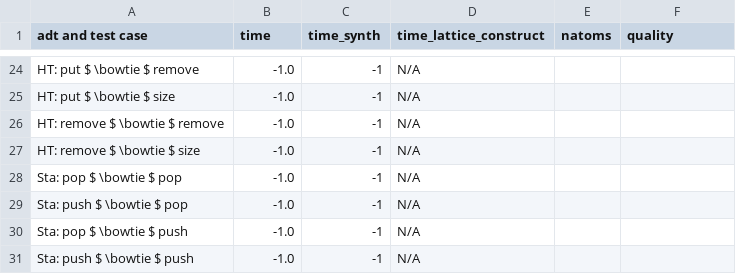
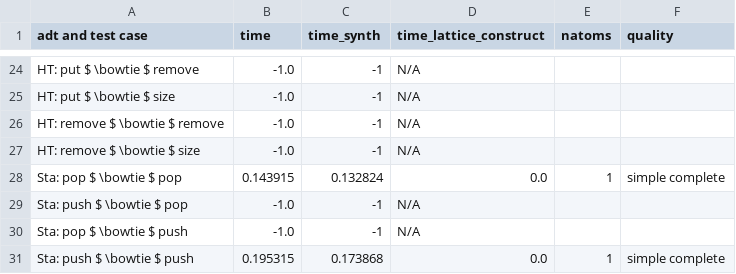
Before and after one commit to veracity-lang/servois2, a CSV file: results/out-yamls-poke-NoLatt-cvc5-TermGen.csv, drawn as a sheet; only a part is shown, gaps mark what is left out; the diff covers the shown part only.

```diff
--- a/results/out-yamls-poke-NoLatt-cvc5-TermGen.csv
+++ b/results/out-yamls-poke-NoLatt-cvc5-TermGen.csv
@@ -27,5 +27,5 @@ HT: remove $ \bowtie $ remove,-1.0,-1,N/A
 HT: remove $ \bowtie $ size,-1.0,-1,N/A
-Sta: pop $ \bowtie $ pop,-1.0,-1,N/A
+Sta: pop $ \bowtie $ pop,0.143915,0.132824,0.0,1,simple complete
 Sta: push $ \bowtie $ pop,-1.0,-1,N/A
 Sta: pop $ \bowtie $ push,-1.0,-1,N/A
-Sta: push $ \bowtie $ push,-1.0,-1,N/A
+Sta: push $ \bowtie $ push,0.195315,0.173868,0.0,1,simple complete
```
Also changed, not shown: 40 edited cells elsewhere in this file, results/out-yamls-mcmax-Latt-cvc4-TermGen.csv, results/out-yamls-mcmax-Latt-cvc5-TermGen.csv, 33 other files.
